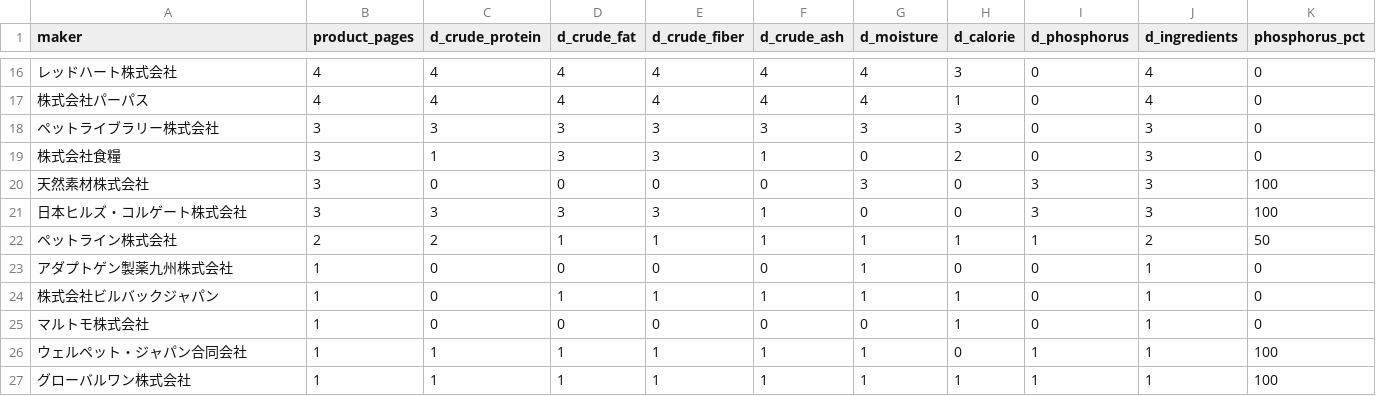
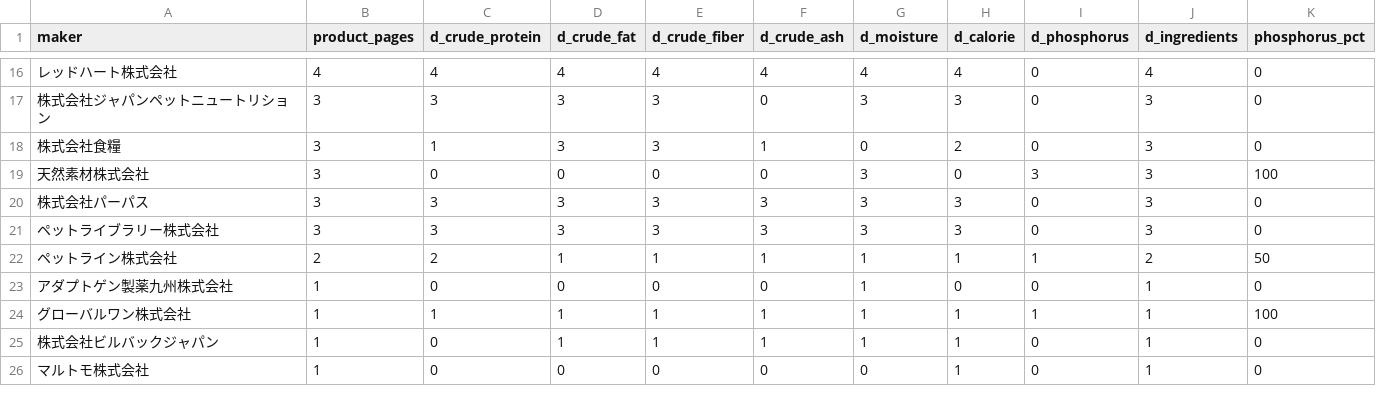
Before and after one commit to ededdeddyw/catfood-fact-analysis, a CSV file: data/disclosure_matrix.csv, drawn as a sheet; only a part is shown, gaps mark what is left out; removed rows and columns are numbered as before the commit, all else as after; the diff covers the shown part only; the diff names each change by its address in the sheet, - before the commit and + after, or states it on an @@ line.

```diff
--- a/data/disclosure_matrix.csv
+++ b/data/disclosure_matrix.csv
-H16 (d_calorie): 3
+H16 (d_calorie): 4
-row 17: 株式会社パーパス | 4 | 4 | 4 | 4 | 4 | 4 | 1 | 0 | 4 | 0
-A17 (maker): ペットライブラリー株式会社
+A17 (maker): 株式会社ジャパンペットニュートリション
-F17 (d_crude_ash): 3
+F17 (d_crude_ash): 0
-row 21: 日本ヒルズ・コルゲート株式会社 | 3 | 3 | 3 | 3 | 1 | 0 | 0 | 3 | 3 | 100
+row 20: 株式会社パーパス | 3 | 3 | 3 | 3 | 3 | 3 | 3 | 0 | 3 | 0
+row 21: ペットライブラリー株式会社 | 3 | 3 | 3 | 3 | 3 | 3 | 3 | 0 | 3 | 0
@@ row 27 moved to row 24: グローバルワン株式会社 @@
-row 26: ウェルペット・ジャパン合同会社 | 1 | 1 | 1 | 1 | 1 | 1 | 0 | 1 | 1 | 100
```
Also changed, not shown: 3 added rows, 3 removed rows and 28 edited cells elsewhere in this file, data/product_facts_raw.csv, 5 other files.
